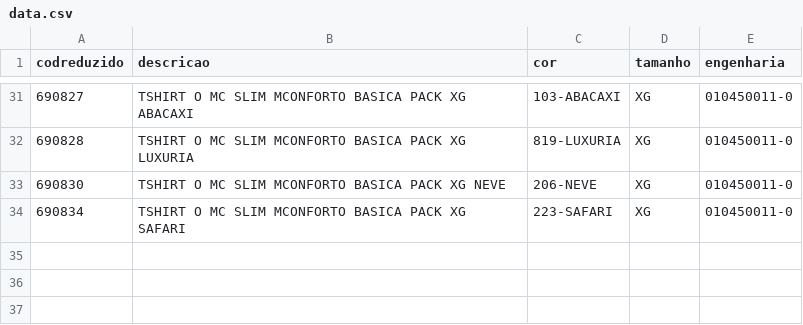
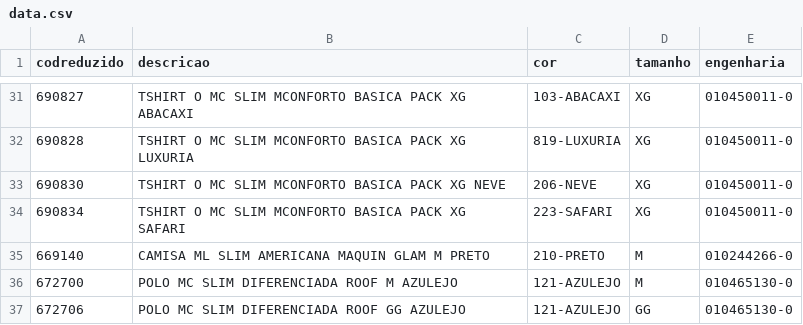
Before and after one commit to luis-fe/Automacao_WMS_InternoMPL, a CSV file: data.csv, drawn as a sheet; only a part is shown, gaps mark what is left out.

Commit message:
Atualiza Endereco

```diff
--- a/data.csv
+++ b/data.csv
@@ -34 +34,4 @@ codreduzido;descricao;cor;tamanho;engenharia
 690834;TSHIRT O MC SLIM MCONFORTO BASICA PACK XG SAFARI;223-SAFARI;XG;010450011-0
+669140;CAMISA ML SLIM AMERICANA MAQUIN GLAM M PRETO;210-PRETO;M;010244266-0
+672700;POLO MC SLIM DIFERENCIADA ROOF M AZULEJO;121-AZULEJO;M;010465130-0
+672706;POLO MC SLIM DIFERENCIADA ROOF GG AZULEJO;121-AZULEJO;GG;010465130-0
```
